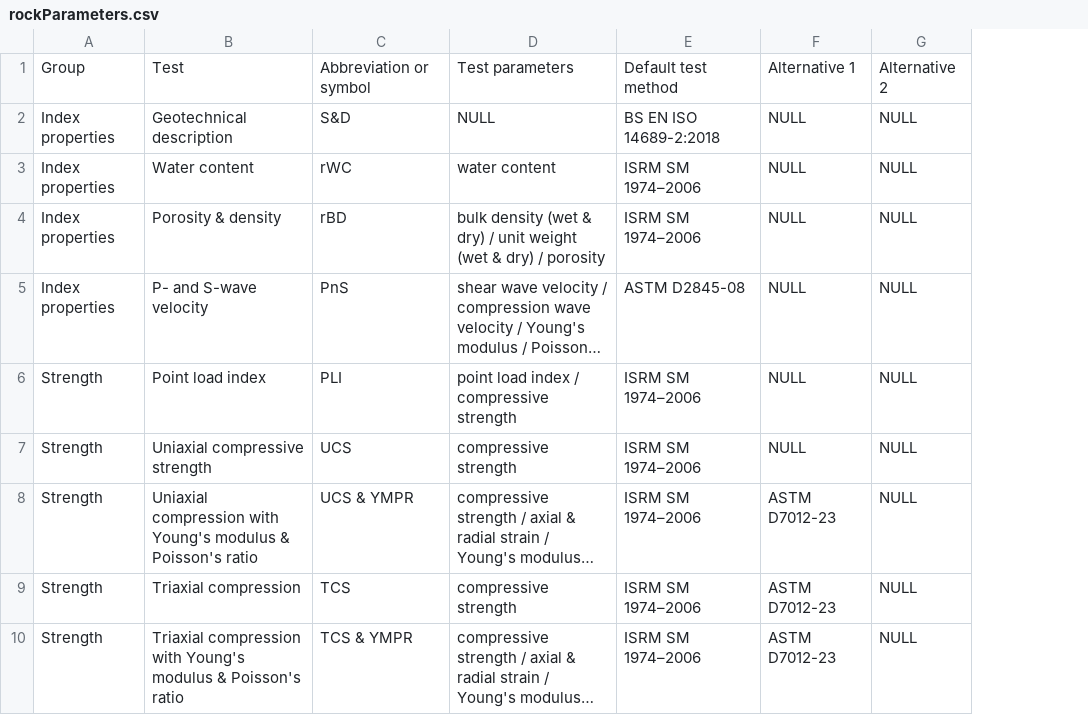
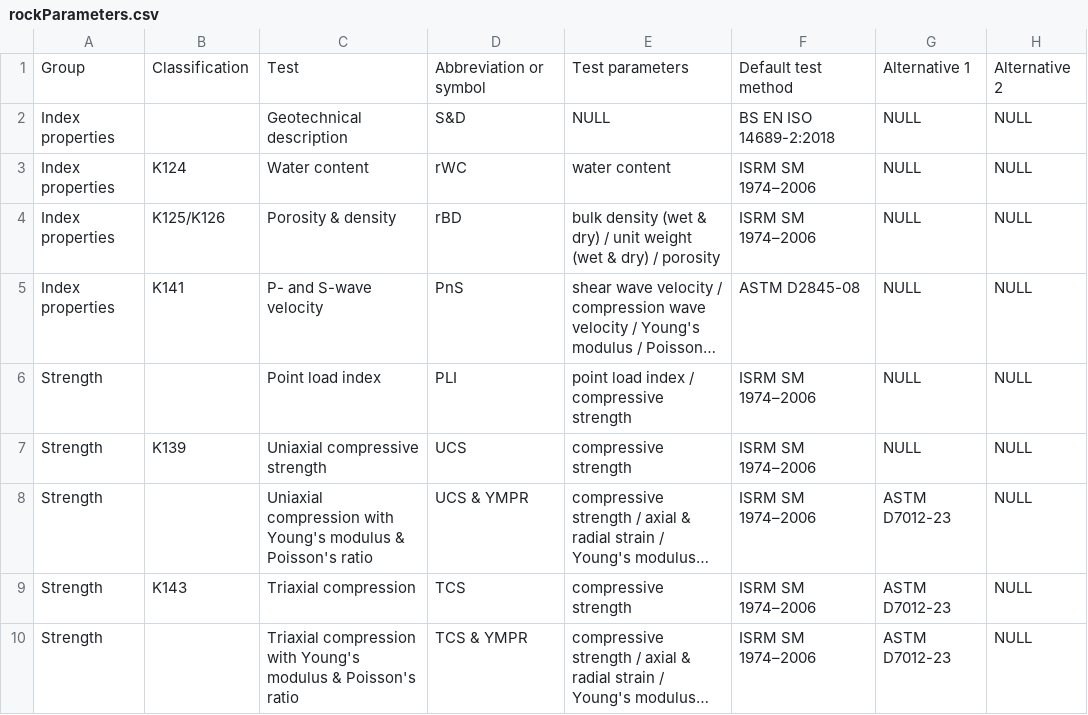
Before and after one commit to millar4/GeotechnicalTestingApp, a CSV file: backend/database/rockParameters.csv, drawn as a sheet; only a part is shown; long unchanged cells end in …; the diff names each change by its address in the sheet, - before the commit and + after, or states it on an @@ line.

```diff
--- a/backend/database/rockParameters.csv
+++ b/backend/database/rockParameters.csv
+column B, rows 1-9: Classification |  | K124 | K125/K126 | K141 |  | K139 |  | K143
```
Also changed, not shown: backend/database/parameters2.csv, 12 other files.
